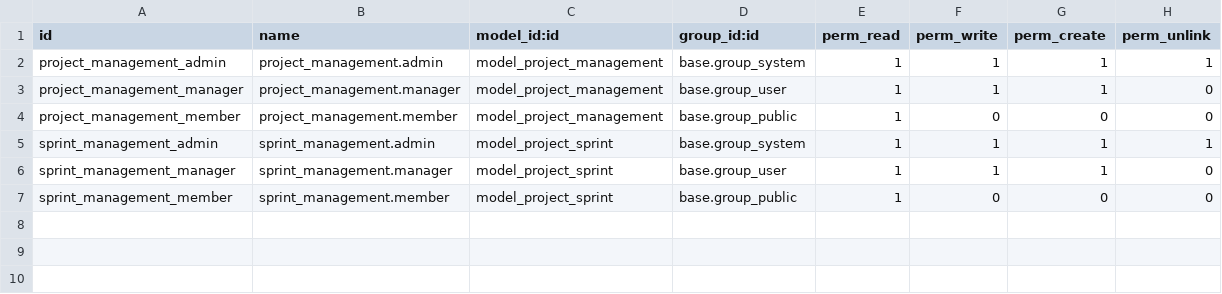
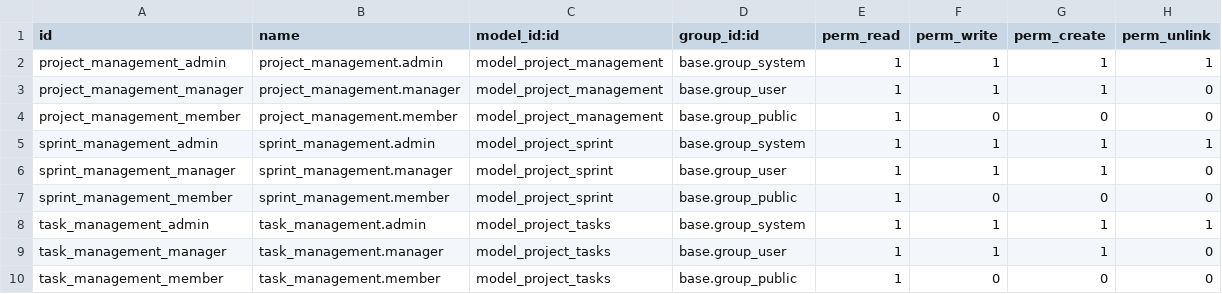
Before and after one commit to ngoctam033/odoo, a CSV file: custom_addons/project_management/security/ir.model.access.csv, drawn as a sheet.

Commit message:
add tasks

```diff
--- a/custom_addons/project_management/security/ir.model.access.csv
+++ b/custom_addons/project_management/security/ir.model.access.csv
@@ -7 +7,4 @@ sprint_management_manager,sprint_management.manager,model_project_sprint,base.gr
 sprint_management_member,sprint_management.member,model_project_sprint,base.group_public,1,0,0,0
+task_management_admin,task_management.admin,model_project_tasks,base.group_system,1,1,1,1
+task_management_manager,task_management.manager,model_project_tasks,base.group_user,1,1,1,0
+task_management_member,task_management.member,model_project_tasks,base.group_public,1,0,0,0
```
Also changed, not shown: 5 other files.
